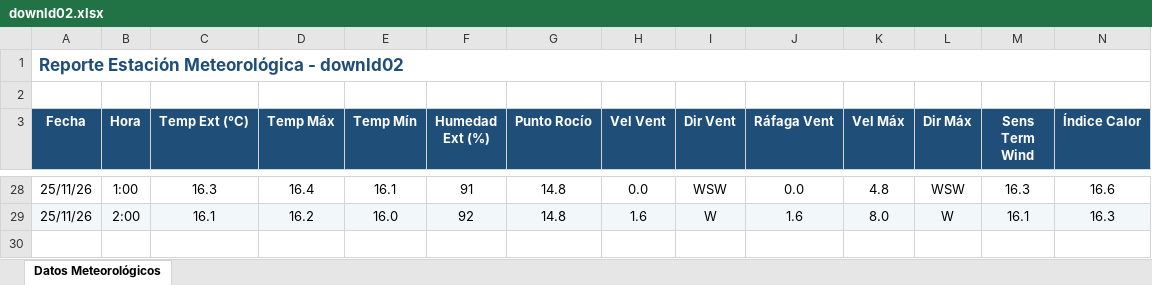
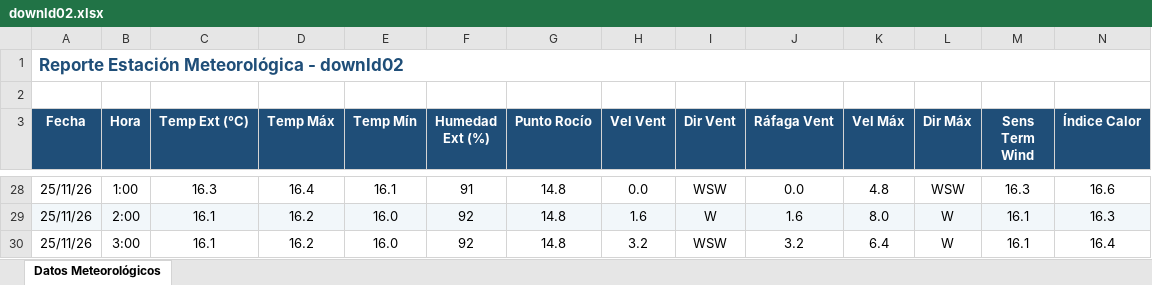
Before and after one commit to intasalta/ema_cerrillos, an Excel workbook: downld02.xlsx, sheet Datos Meteorológicos, drawn as a sheet; only a part is shown, gaps mark what is left out; values as stored, in another font and other column widths than the file's, no borders; rows hold the shown columns only; the diff names each change by its address in the sheet, - before the commit and + after, or states it on an @@ line.

```diff
--- a/downld02.xlsx (sheet Datos Meteorológicos)
+++ b/downld02.xlsx (sheet Datos Meteorológicos)
+row 30: 25/11/26 | 3:00 | 16.1 | 16.2 | 16.0 | 92 | 14.8 | 3.2 | WSW | 3.2 | 6.4 | W | 16.1 | 16.4
```
Also changed, not shown: downld08.xlsx, 2 other files.
